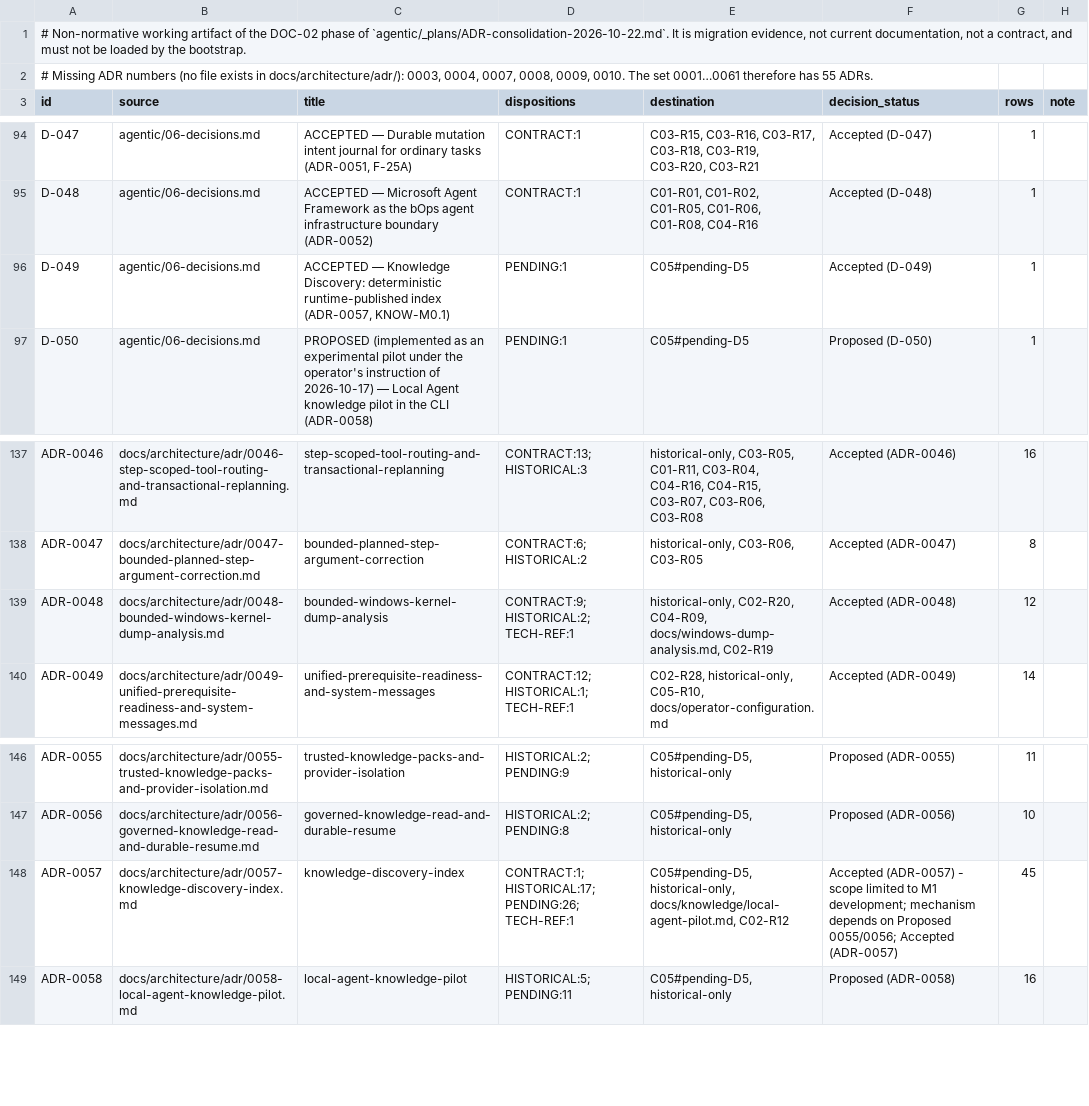
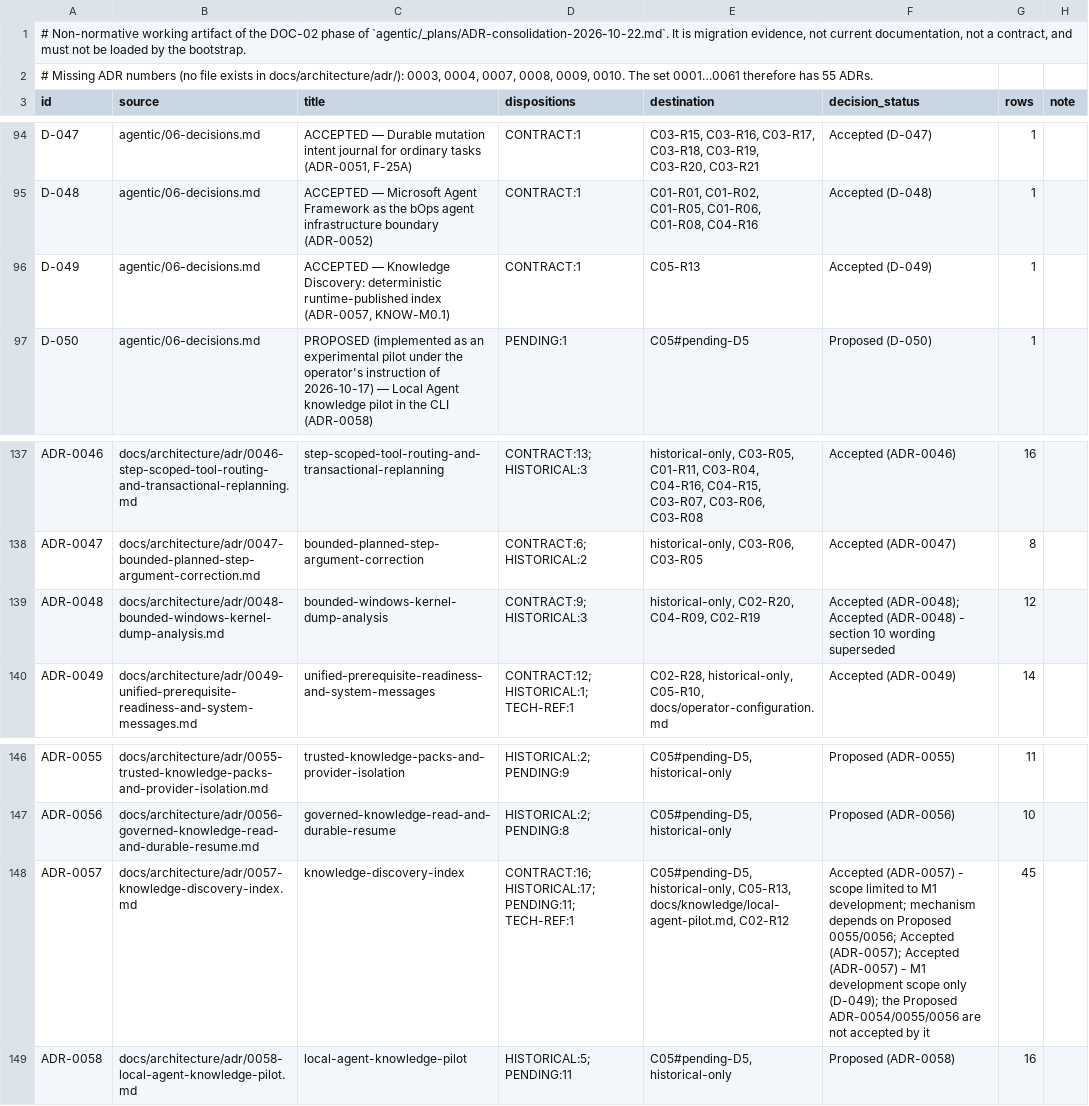
Before and after one commit to babbubba/bOps, a TSV file: agentic/_plans/_migration-work/ADR-consolidation-2026-10-22/DOC-02-id-coverage.tsv, drawn as a sheet; only a part is shown, gaps mark what is left out.

```diff
--- a/agentic/_plans/_migration-work/ADR-consolidation-2026-10-22/DOC-02-id-coverage.tsv
+++ b/agentic/_plans/_migration-work/ADR-consolidation-2026-10-22/DOC-02-id-coverage.tsv
@@ -95,3 +95,3 @@ D-047	agentic/06-decisions.md	ACCEPTED — Durable mutation intent journal for o
 D-048	agentic/06-decisions.md	ACCEPTED — Microsoft Agent Framework as the bOps agent infrastructure boundary (ADR-0052)	CONTRACT:1	C01-R01, C01-R02, C01-R05, C01-R06, C01-R08, C04-R16	Accepted (D-048)	1	
-D-049	agentic/06-decisions.md	ACCEPTED — Knowledge Discovery: deterministic runtime-published index (ADR-0057, KNOW-M0.1)	PENDING:1	C05#pending-D5	Accepted (D-049)	1	
+D-049	agentic/06-decisions.md	ACCEPTED — Knowledge Discovery: deterministic runtime-published index (ADR-0057, KNOW-M0.1)	CONTRACT:1	C05-R13	Accepted (D-049)	1	
 D-050	agentic/06-decisions.md	PROPOSED (implemented as an experimental pilot under the operator's instruction of 2026-10-17) — Local Agent knowledge pilot in the CLI (ADR-0058)	PENDING:1	C05#pending-D5	Proposed (D-050)	1	
@@ -138,3 +138,3 @@ ADR-0046	docs/architecture/adr/0046-step-scoped-tool-routing-and-transactional-r
 ADR-0047	docs/architecture/adr/0047-bounded-planned-step-argument-correction.md	bounded-planned-step-argument-correction	CONTRACT:6; HISTORICAL:2	historical-only, C03-R06, C03-R05	Accepted (ADR-0047)	8	
-ADR-0048	docs/architecture/adr/0048-bounded-windows-kernel-dump-analysis.md	bounded-windows-kernel-dump-analysis	CONTRACT:9; HISTORICAL:2; TECH-REF:1	historical-only, C02-R20, C04-R09, docs/windows-dump-analysis.md, C02-R19	Accepted (ADR-0048)	12	
+ADR-0048	docs/architecture/adr/0048-bounded-windows-kernel-dump-analysis.md	bounded-windows-kernel-dump-analysis	CONTRACT:9; HISTORICAL:3	historical-only, C02-R20, C04-R09, C02-R19	Accepted (ADR-0048); Accepted (ADR-0048) - section 10 wording superseded	12	
 ADR-0049	docs/architecture/adr/0049-unified-prerequisite-readiness-and-system-messages.md	unified-prerequisite-readiness-and-system-messages	CONTRACT:12; HISTORICAL:1; TECH-REF:1	C02-R28, historical-only, C05-R10, docs/operator-configuration.md	Accepted (ADR-0049)	14	
@@ -147,3 +147,3 @@ ADR-0055	docs/architecture/adr/0055-trusted-knowledge-packs-and-provider-isolati
 ADR-0056	docs/architecture/adr/0056-governed-knowledge-read-and-durable-resume.md	governed-knowledge-read-and-durable-resume	HISTORICAL:2; PENDING:8	C05#pending-D5, historical-only	Proposed (ADR-0056)	10	
-ADR-0057	docs/architecture/adr/0057-knowledge-discovery-index.md	knowledge-discovery-index	CONTRACT:1; HISTORICAL:17; PENDING:26; TECH-REF:1	C05#pending-D5, historical-only, docs/knowledge/local-agent-pilot.md, C02-R12	Accepted (ADR-0057) - scope limited to M1 development; mechanism depends on Proposed 0055/0056; Accepted (ADR-0057)	45	
+ADR-0057	docs/architecture/adr/0057-knowledge-discovery-index.md	knowledge-discovery-index	CONTRACT:16; HISTORICAL:17; PENDING:11; TECH-REF:1	C05#pending-D5, historical-only, C05-R13, docs/knowledge/local-agent-pilot.md, C02-R12	Accepted (ADR-0057) - scope limited to M1 development; mechanism depends on Proposed 0055/0056; Accepted (ADR-0057); Accepted (ADR-0057) - M1 development scope only (D-049); the Proposed ADR-0054/0055/0056 are not accepted by it	45	
 ADR-0058	docs/architecture/adr/0058-local-agent-knowledge-pilot.md	local-agent-knowledge-pilot	HISTORICAL:5; PENDING:11	C05#pending-D5, historical-only	Proposed (ADR-0058)	16	
```
Also changed, not shown: agentic/_plans/_migration-work/ADR-consolidation-2026-10-22/DOC-02-normative-extraction.tsv, 14 other files.
